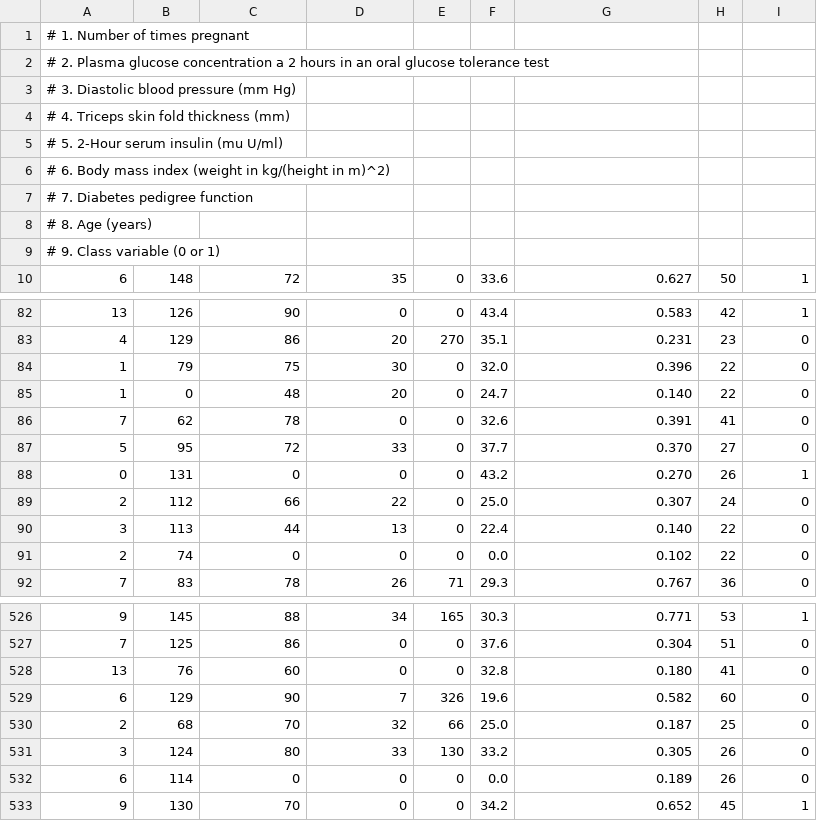
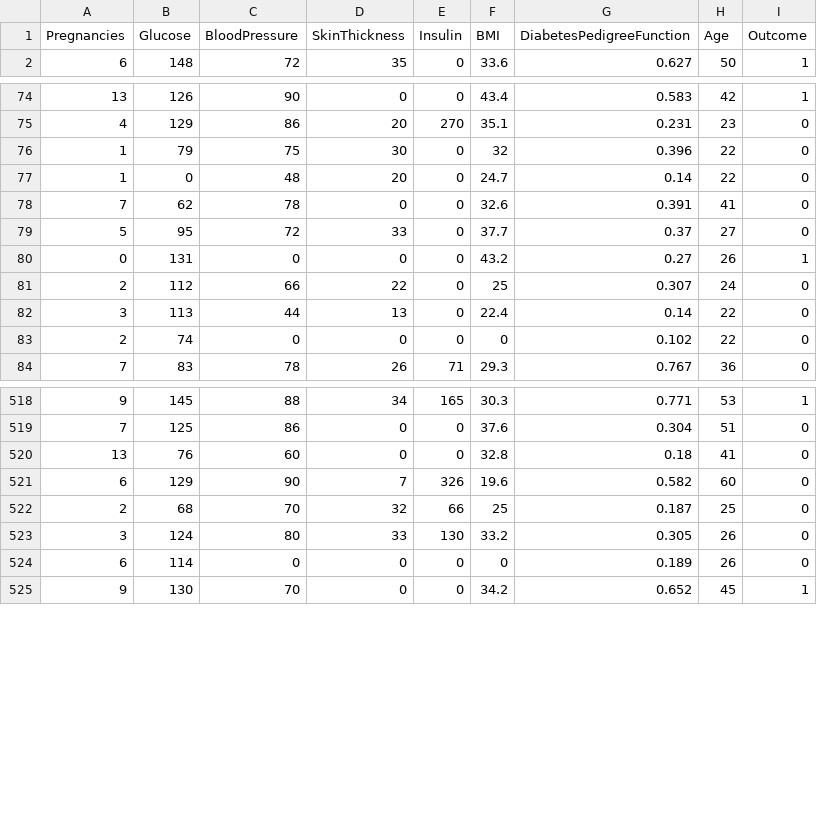
Before and after one commit to taimurIslam/tensorflow_tutorial, a CSV file: pima-indians-diabetes.csv, drawn as a sheet; only a part is shown, gaps mark what is left out; the diff covers the shown part only.

```diff
--- a/pima-indians-diabetes.csv
+++ b/pima-indians-diabetes.csv
@@ -1,10 +1,2 @@
-# 1. Number of times pregnant
-# 2. Plasma glucose concentration a 2 hours in an oral glucose tolerance test
-# 3. Diastolic blood pressure (mm Hg)
-# 4. Triceps skin fold thickness (mm)
-# 5. 2-Hour serum insulin (mu U/ml)
-# 6. Body mass index (weight in kg/(height in m)^2)
-# 7. Diabetes pedigree function
-# 8. Age (years)
-# 9. Class variable (0 or 1)
+Pregnancies,Glucose,BloodPressure,SkinThickness,Insulin,BMI,DiabetesPedigreeFunction,Age,Outcome
 6,148,72,35,0,33.6,0.627,50,1
@@ -83,10 +75,10 @@
 4,129,86,20,270,35.1,0.231,23,0
-1,79,75,30,0,32.0,0.396,22,0
-1,0,48,20,0,24.7,0.140,22,0
+1,79,75,30,0,32,0.396,22,0
+1,0,48,20,0,24.7,0.14,22,0
 7,62,78,0,0,32.6,0.391,41,0
-5,95,72,33,0,37.7,0.370,27,0
-0,131,0,0,0,43.2,0.270,26,1
-2,112,66,22,0,25.0,0.307,24,0
-3,113,44,13,0,22.4,0.140,22,0
-2,74,0,0,0,0.0,0.102,22,0
+5,95,72,33,0,37.7,0.37,27,0
+0,131,0,0,0,43.2,0.27,26,1
+2,112,66,22,0,25,0.307,24,0
+3,113,44,13,0,22.4,0.14,22,0
+2,74,0,0,0,0,0.102,22,0
 7,83,78,26,71,29.3,0.767,36,0
@@ -527,7 +519,7 @@
 7,125,86,0,0,37.6,0.304,51,0
-13,76,60,0,0,32.8,0.180,41,0
+13,76,60,0,0,32.8,0.18,41,0
 6,129,90,7,326,19.6,0.582,60,0
-2,68,70,32,66,25.0,0.187,25,0
+2,68,70,32,66,25,0.187,25,0
 3,124,80,33,130,33.2,0.305,26,0
-6,114,0,0,0,0.0,0.189,26,0
+6,114,0,0,0,0,0.189,26,0
 9,130,70,0,0,34.2,0.652,45,1
```
Also changed, not shown: 157 edited cells elsewhere in this file, 1 other file.
